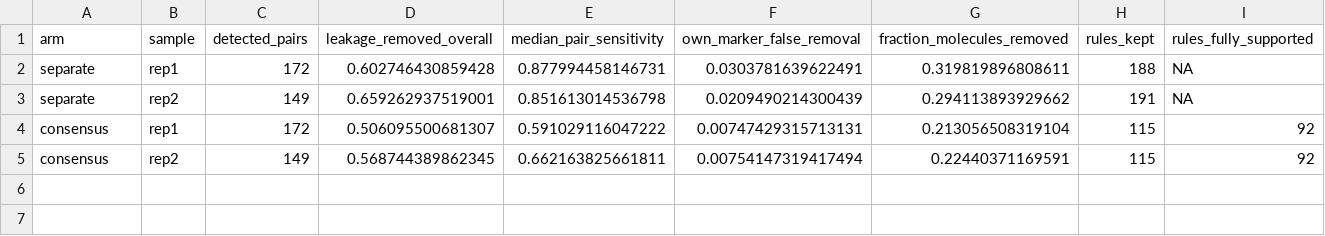
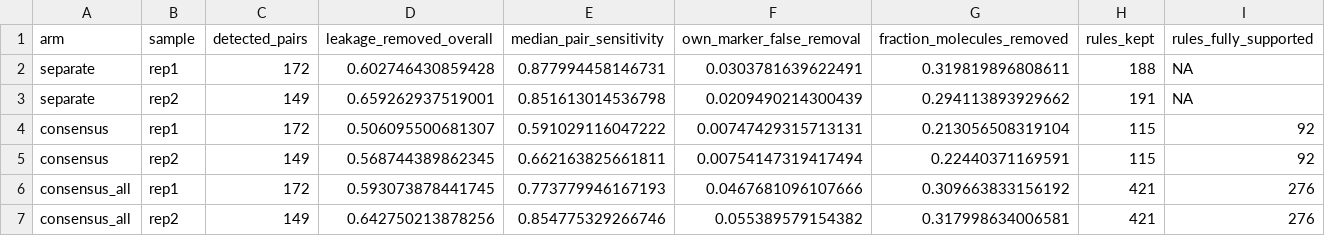
Before and after one commit to kharchenkolab/cellAdmix-core, a CSV file: analysis/multisample/results/breast_membrane_arms_per_sample.csv, drawn as a sheet; the diff names each change by its address in the sheet, - before the commit and + after, or states it on an @@ line.

```diff
--- a/analysis/multisample/results/breast_membrane_arms_per_sample.csv
+++ b/analysis/multisample/results/breast_membrane_arms_per_sample.csv
+row 6: consensus_all | rep1 | 172 | 0.593073878441745 | 0.773779946167193 | 0.0467681096107666 | 0.309663833156192 | 421 | 276
+row 7: consensus_all | rep2 | 149 | 0.642750213878256 | 0.854775329266746 | 0.055389579154382 | 0.317998634006581 | 421 | 276
```
Also changed, not shown: analysis/multisample/results/breast_membrane_divergence.csv, 6 other files.
